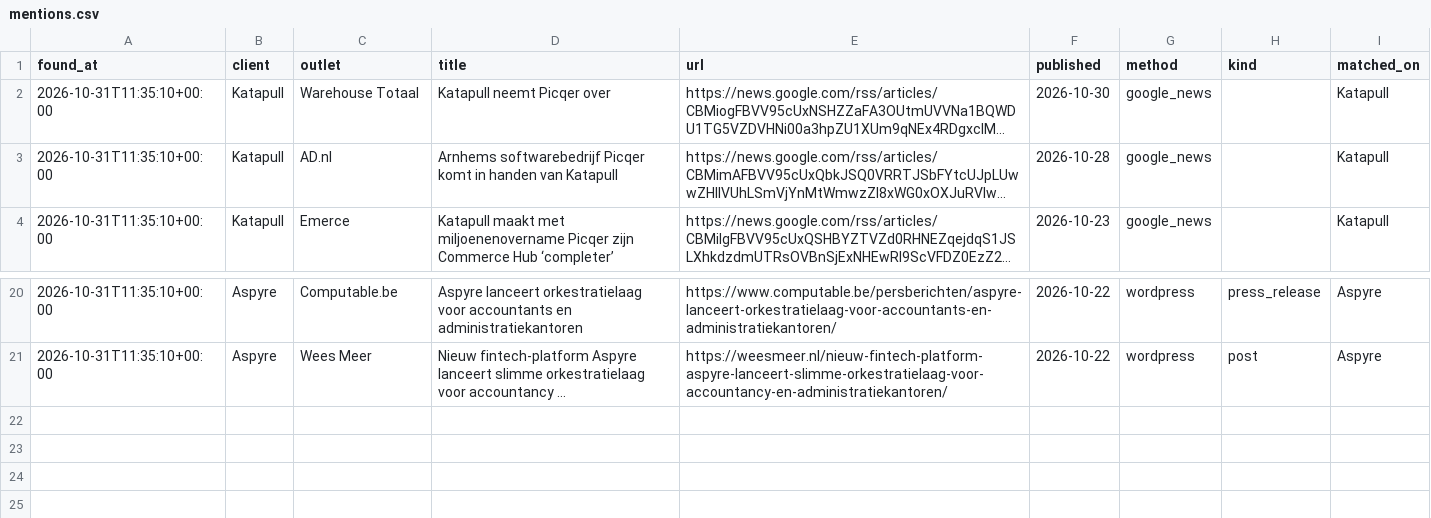
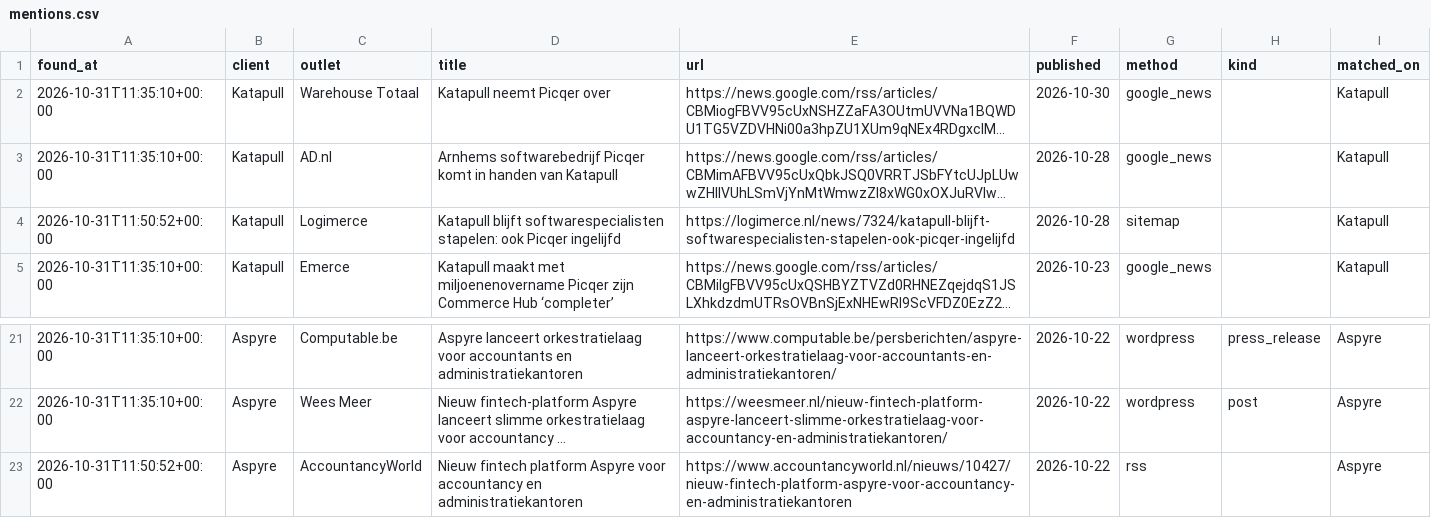
Before and after one commit to 2cre8automation/prgoeroes-monitor-test, a CSV file: data/mentions.csv, drawn as a sheet; only a part is shown, gaps mark what is left out; long unchanged cells end in …; the diff names each change by its address in the sheet, - before the commit and + after, or states it on an @@ line.

```diff
--- a/data/mentions.csv
+++ b/data/mentions.csv
+row 4: 2026-10-31T11:50:52+00:00 | Katapull | Logimerce | Katapull blijft softwarespecialisten stapelen: ook Picqer ingelijfd | https://logimerce.nl/news/7324/katapull-blijft-softwarespecialisten-stapelen-ook-picqer-ingelijfd | 2026-10-28 | sitemap |  | Katapull
+row 23: 2026-10-31T11:50:52+00:00 | Aspyre | AccountancyWorld | Nieuw fintech platform Aspyre voor accountancy en administratiekantoren | https://www.accountancyworld.nl/nieuws/10427/nieuw-fintech-platform-aspyre-voor-accountancy-en-administratiekantoren | 2026-10-22 | rss |  | Aspyre
```
Also changed, not shown: 1 other file.
